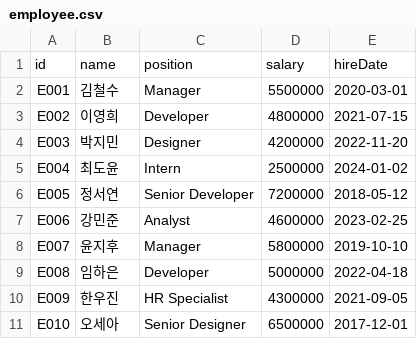
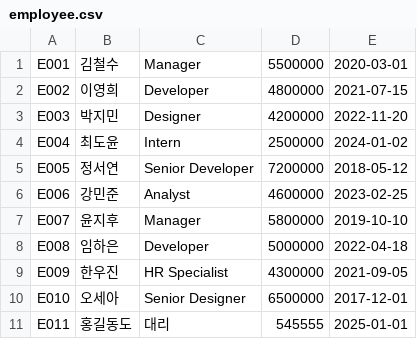
Before and after one commit to yuuujeany/EmployeeProject_test, a CSV file: employee.csv, drawn as a sheet.

Commit message:
feat : 사원 정보 csv 내보내기 기능완료

```diff
--- a/employee.csv
+++ b/employee.csv
@@ -1,2 +1 @@
-id,name,position,salary,hireDate
 E001,김철수,Manager,5500000,2020-03-01
@@ -11 +10,2 @@ E009,한우진,HR Specialist,4300000,2021-09-05
 E010,오세아,Senior Designer,6500000,2017-12-01
+E011,홍길동도,대리,545555,2025-01-01
```
